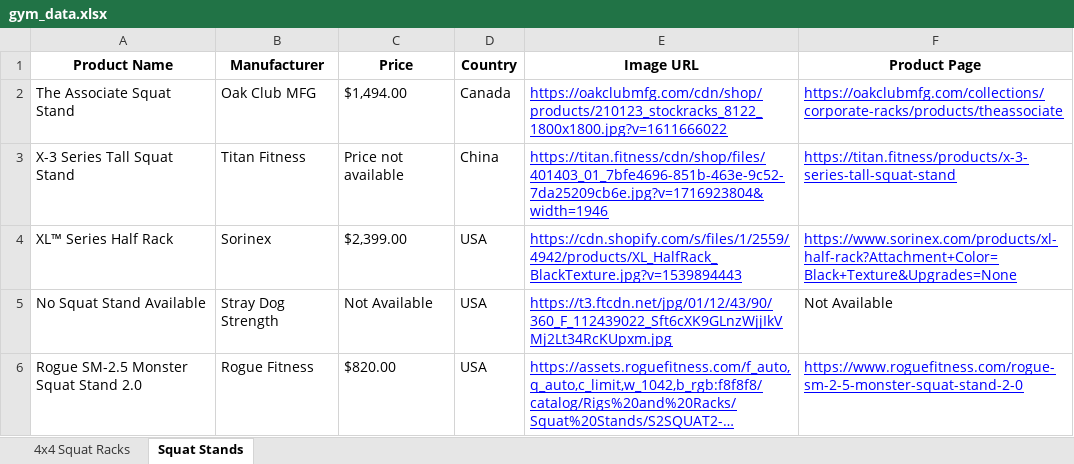
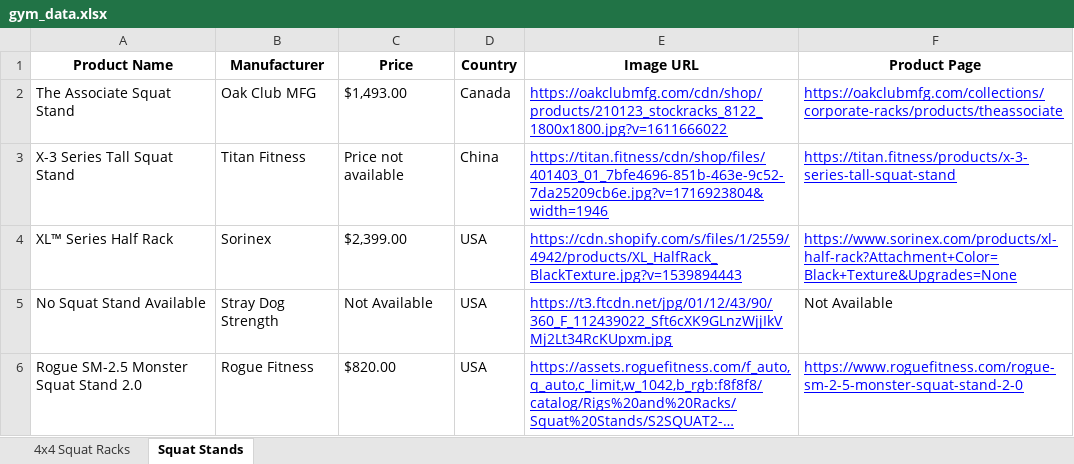
Before and after one commit to eyegiazaryan/gym-equipment-tracker, an Excel workbook: gym_data.xlsx, sheet Squat Stands, drawn as a sheet; long unchanged cells end in …; values as stored, in another font and other column widths than the file's, no borders; the diff names each change by its address in the sheet, - before the commit and + after, or states it on an @@ line.

```diff
--- a/gym_data.xlsx (sheet Squat Stands)
+++ b/gym_data.xlsx (sheet Squat Stands)
-C2 (Price): $1,494.00
+C2 (Price): $1,493.00
```
Also changed, not shown: 1 other file.
